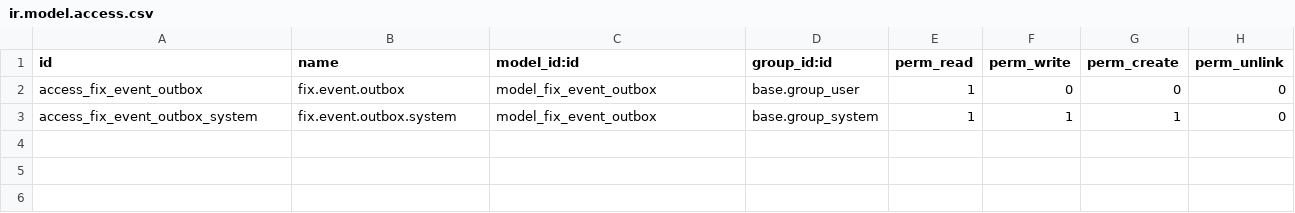
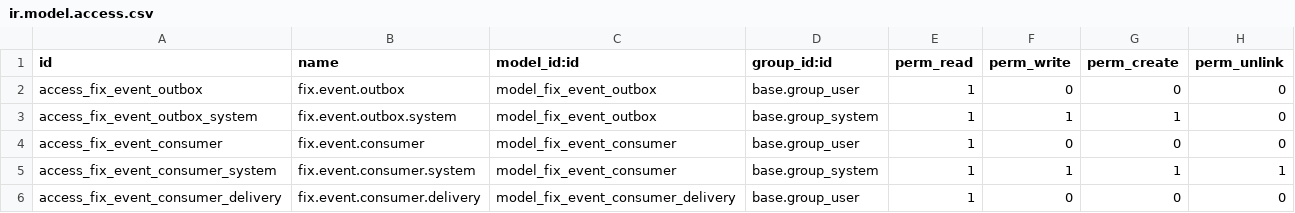
Before and after one commit to maz279/1000fix_new_erp_system, a CSV file: 1000_fix_codebase/addons/platform/cd_event_outbox/security/ir.model.access.csv, drawn as a sheet; the diff names each change by its address in the sheet, - before the commit and + after, or states it on an @@ line.

```diff
--- a/1000_fix_codebase/addons/platform/cd_event_outbox/security/ir.model.access.csv
+++ b/1000_fix_codebase/addons/platform/cd_event_outbox/security/ir.model.access.csv
+row 4: access_fix_event_consumer | fix.event.consumer | model_fix_event_consumer | base.group_user | 1 | 0 | 0 | 0
+row 5: access_fix_event_consumer_system | fix.event.consumer.system | model_fix_event_consumer | base.group_system | 1 | 1 | 1 | 1
+row 6: access_fix_event_consumer_delivery | fix.event.consumer.delivery | model_fix_event_consumer_delivery | base.group_user | 1 | 0 | 0 | 0
```
Also changed, not shown: 5 other files.
